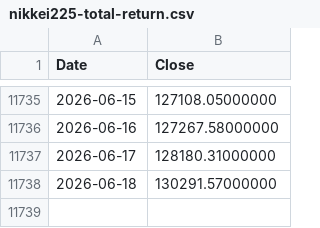
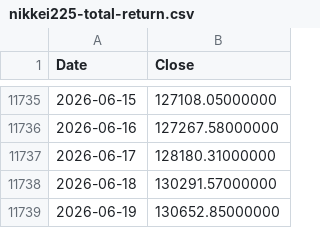
Before and after one commit to coattail/DCA-Lab, a CSV file: web/data/nikkei225-total-return.csv, drawn as a sheet; only a part is shown, gaps mark what is left out; the diff names each change by its address in the sheet, - before the commit and + after, or states it on an @@ line.

```diff
--- a/web/data/nikkei225-total-return.csv
+++ b/web/data/nikkei225-total-return.csv
+row 11739: 2026-06-19 | 130652.85000000
```
Also changed, not shown: web/data/nikkei225.csv, 1 other file.
